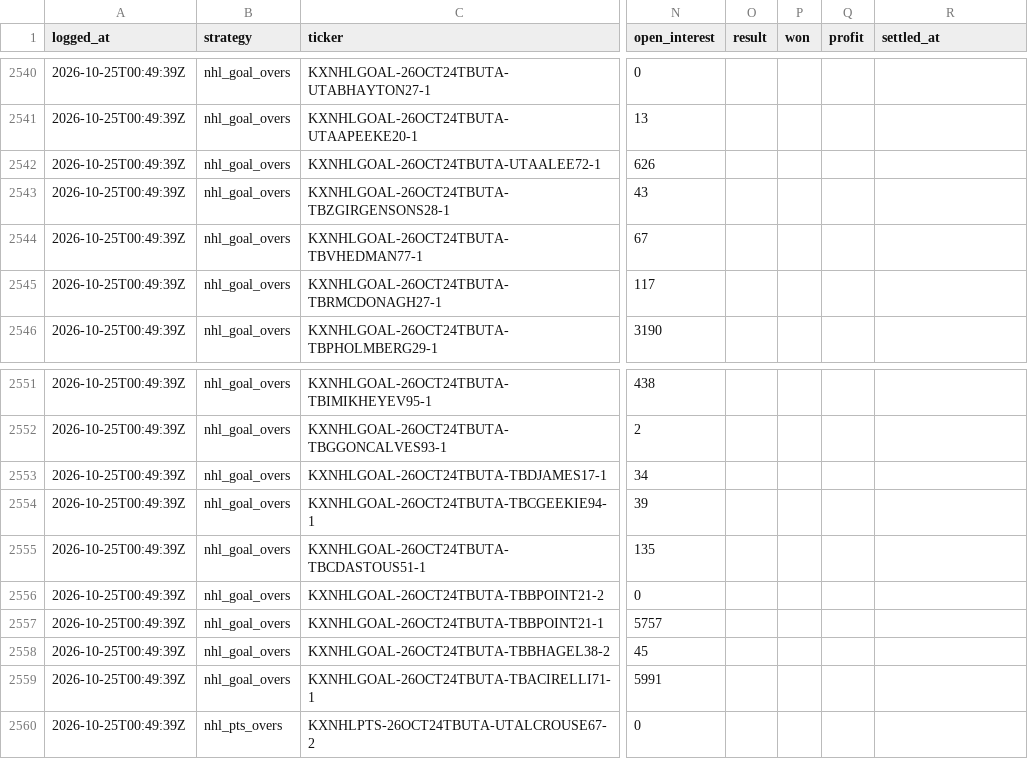
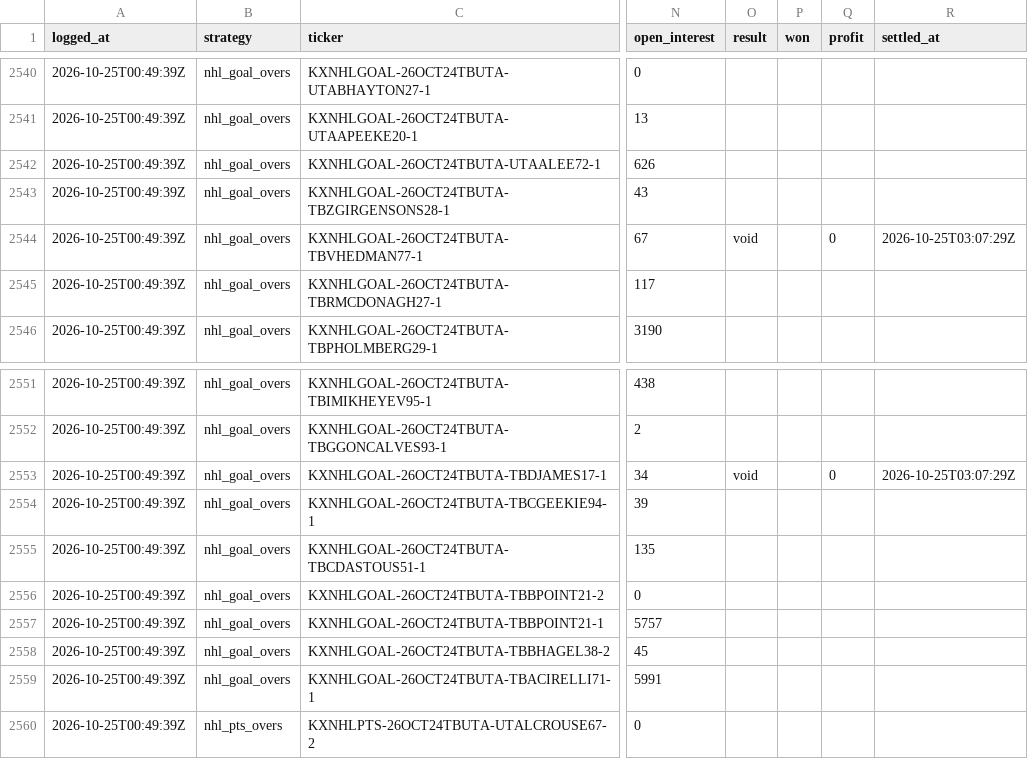
Before and after one commit to shoale4/hedj, a CSV file: paper/picks.csv, drawn as a sheet; only a part is shown, gaps mark what is left out; the diff names each change by its address in the sheet, - before the commit and + after, or states it on an @@ line.

Commit message:
Paper trade: update picks [skip ci]

```diff
--- a/paper/picks.csv
+++ b/paper/picks.csv
-O2544 (result): (empty)
+O2544 (result): void
-Q2544 (profit): (empty)
+Q2544 (profit): 0
-R2544 (settled_at): (empty)
+R2544 (settled_at): 2026-10-25T03:07:29Z
-O2553 (result): (empty)
+O2553 (result): void
-Q2553 (profit): (empty)
+Q2553 (profit): 0
-R2553 (settled_at): (empty)
+R2553 (settled_at): 2026-10-25T03:07:29Z
```
